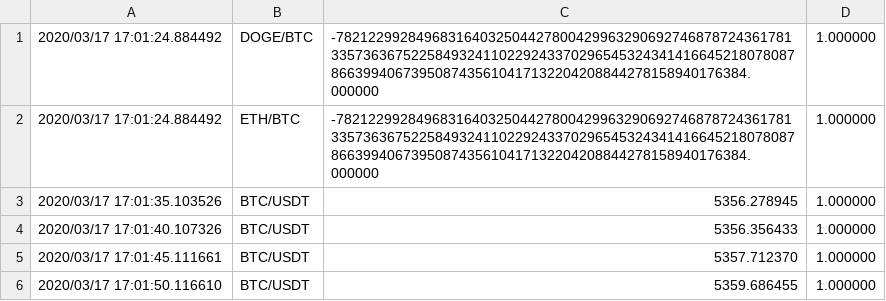
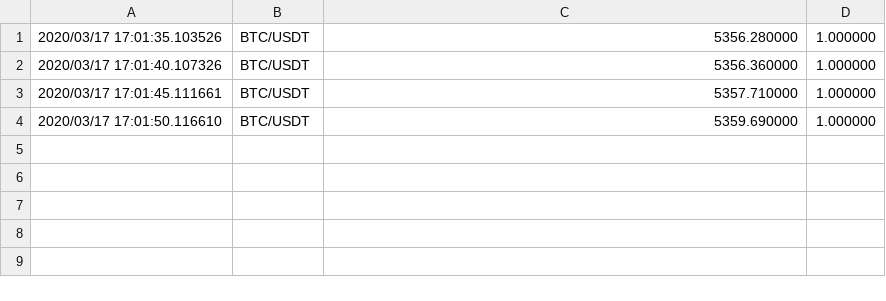
Before and after one commit to robaldis/Merklerex, a CSV file: log.csv, drawn as a sheet.

```diff
--- a/log.csv
+++ b/log.csv
@@ -1,6 +1,4 @@
-2020/03/17 17:01:24.884492,DOGE/BTC,-78212299284968316403250442780042996329069274687872436178133573636752258493241102292433702965453243414166452180780878663994067395087435610417132204208844278158940176384.000000,1.000000
-2020/03/17 17:01:24.884492,ETH/BTC,-78212299284968316403250442780042996329069274687872436178133573636752258493241102292433702965453243414166452180780878663994067395087435610417132204208844278158940176384.000000,1.000000
-2020/03/17 17:01:35.103526,BTC/USDT,5356.278945,1.000000
-2020/03/17 17:01:40.107326,BTC/USDT,5356.356433,1.000000
-2020/03/17 17:01:45.111661,BTC/USDT,5357.712370,1.000000
-2020/03/17 17:01:50.116610,BTC/USDT,5359.686455,1.000000
+2020/03/17 17:01:35.103526,BTC/USDT,5356.280000,1.000000
+2020/03/17 17:01:40.107326,BTC/USDT,5356.360000,1.000000
+2020/03/17 17:01:45.111661,BTC/USDT,5357.710000,1.000000
+2020/03/17 17:01:50.116610,BTC/USDT,5359.690000,1.000000
```
Also changed, not shown: 2 other files.
